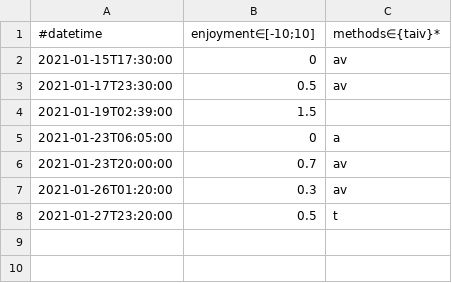
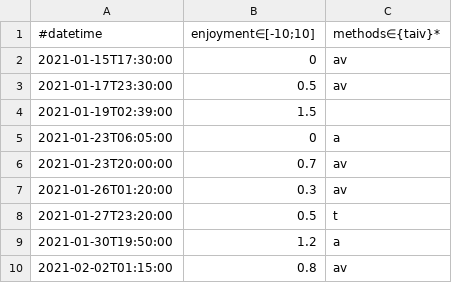
Before and after one commit to niplav/site, a CSV file: data/mstrbt.csv, drawn as a sheet; the diff names each change by its address in the sheet, - before the commit and + after, or states it on an @@ line.

```diff
--- a/data/mstrbt.csv
+++ b/data/mstrbt.csv
+row 9: 2021-01-30T19:50:00 | 1.2 | a
+row 10: 2021-02-02T01:15:00 | 0.8 | av
```
Also changed, not shown: 8 other files.
